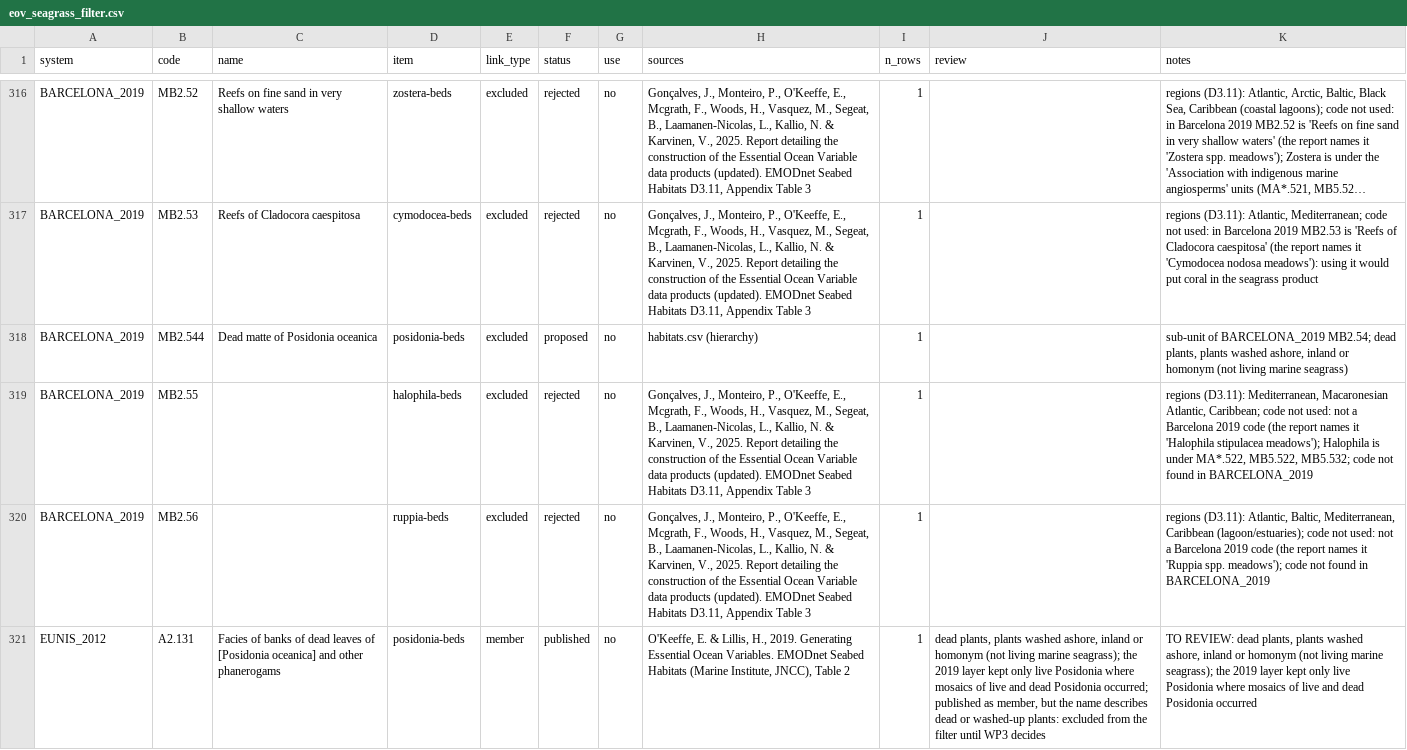
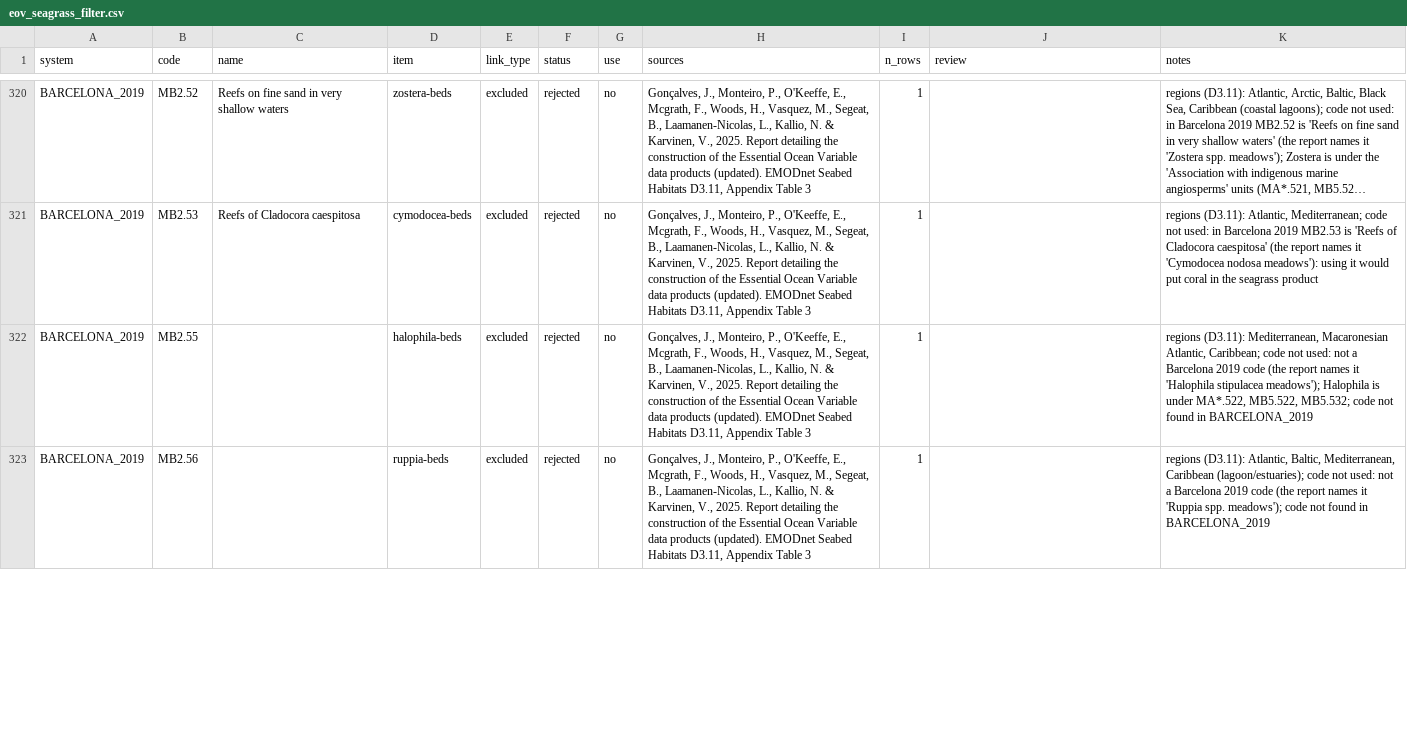
Before and after one commit to pmontei/emodnet-habitat-lists, a CSV file: data/processed/eov_seagrass_filter.csv, drawn as a sheet; only a part is shown, gaps mark what is left out; long unchanged cells end in …; removed rows and columns are numbered as before the commit, all else as after; the diff covers the shown part only; the diff names each change by its address in the sheet, - before the commit and + after, or states it on an @@ line.

```diff
--- a/data/processed/eov_seagrass_filter.csv
+++ b/data/processed/eov_seagrass_filter.csv
-row 318: BARCELONA_2019 | MB2.544 | Dead matte of Posidonia oceanica | posidonia-beds | excluded | proposed | no | habitats.csv (hierarchy) | 1 |  | sub-unit of BARCELONA_2019 MB2.54; dead plants, plants washed ashore, inland or homonym (not living marine seagrass)
-row 321: EUNIS_2012 | A2.131 | Facies of banks of dead leaves of [Posidonia oceanica] and other phanerogams | posidonia-beds | member | published | no | O'Keeffe, E. & Lillis, H., 2019. Generating Essential Ocean Variables. EMODnet Seabed Habitats (Marine Institute, JNCC), Table 2 | 1 | dead plants, plants washed ashore, inland or homonym (not living marine seagrass); the 2019 layer kept only live Posidonia where mosaics of live and dead Posidonia occurred; published as member, but the name describes dead or washed-up plants: excluded from the filter until WP3 decides | TO REVIEW: dead plants, plants washed ashore, inland or homonym (not living marine seagrass); the 2019 layer kept only live Posidonia where mosaics of live and dead Posidonia occurred
```
Also changed, not shown: 5 added rows, 3 removed rows and 45 edited cells elsewhere in this file, data/processed/list_members.csv, 4 other files.
